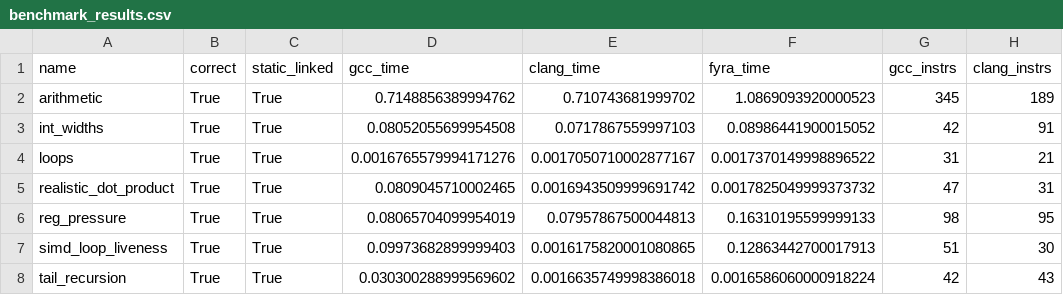
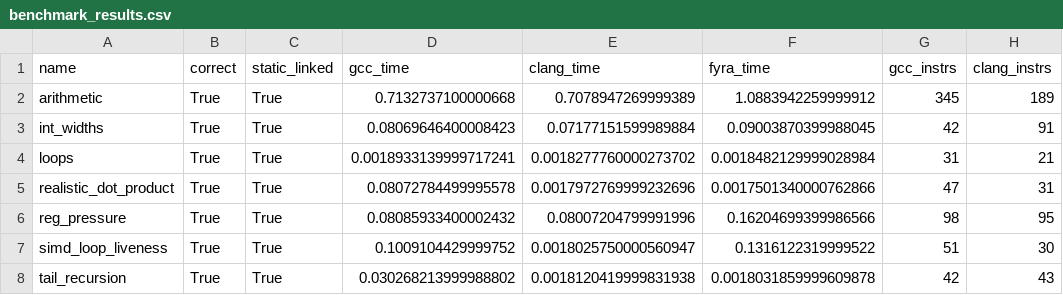
Before and after one commit to netesy/fyra, a CSV file: benchmarks/benchmark_results.csv, drawn as a sheet; only a part is shown; the diff names each change by its address in the sheet, - before the commit and + after, or states it on an @@ line.

Commit message:
Update benchmark results and SIMD capabilities audit
Finalized SIMD backend target capabilities, AVX2 YMM lowering,
and benchmark verification results.

```diff
--- a/benchmarks/benchmark_results.csv
+++ b/benchmarks/benchmark_results.csv
-D2 (gcc_time): 0.7148856389994762
+D2 (gcc_time): 0.7132737100000668
-E2 (clang_time): 0.710743681999702
+E2 (clang_time): 0.7078947269999389
-F2 (fyra_time): 1.0869093920000523
+F2 (fyra_time): 1.0883942259999912
-D3 (gcc_time): 0.08052055699954508
+D3 (gcc_time): 0.08069646400008423
-E3 (clang_time): 0.0717867559997103
+E3 (clang_time): 0.07177151599989884
-F3 (fyra_time): 0.08986441900015052
+F3 (fyra_time): 0.09003870399988045
-D4 (gcc_time): 0.0016765579994171276
+D4 (gcc_time): 0.0018933139999717241
-E4 (clang_time): 0.0017050710002877167
+E4 (clang_time): 0.0018277760000273702
-F4 (fyra_time): 0.0017370149998896522
+F4 (fyra_time): 0.0018482129999028984
-D5 (gcc_time): 0.0809045710002465
+D5 (gcc_time): 0.08072784499995578
-E5 (clang_time): 0.0016943509999691742
+E5 (clang_time): 0.0017972769999232696
-F5 (fyra_time): 0.0017825049999373732
+F5 (fyra_time): 0.0017501340000762866
-D6 (gcc_time): 0.08065704099954019
+D6 (gcc_time): 0.08085933400002432
-E6 (clang_time): 0.07957867500044813
+E6 (clang_time): 0.08007204799991996
-F6 (fyra_time): 0.16310195599999133
+F6 (fyra_time): 0.16204699399986566
-D7 (gcc_time): 0.09973682899999403
+D7 (gcc_time): 0.1009104429999752
-E7 (clang_time): 0.0016175820001080865
+E7 (clang_time): 0.0018025750000560947
-F7 (fyra_time): 0.12863442700017913
+F7 (fyra_time): 0.1316122319999522
-D8 (gcc_time): 0.030300288999569602
+D8 (gcc_time): 0.030268213999988802
-E8 (clang_time): 0.0016635749998386018
+E8 (clang_time): 0.0018120419999831938
-F8 (fyra_time): 0.0016586060000918224
+F8 (fyra_time): 0.0018031859999609878
```
Also changed, not shown: 1 other file.
